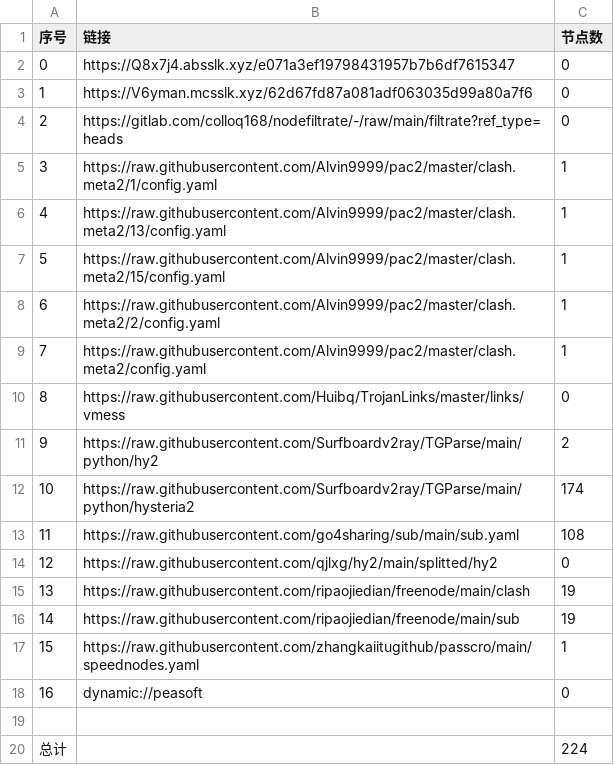
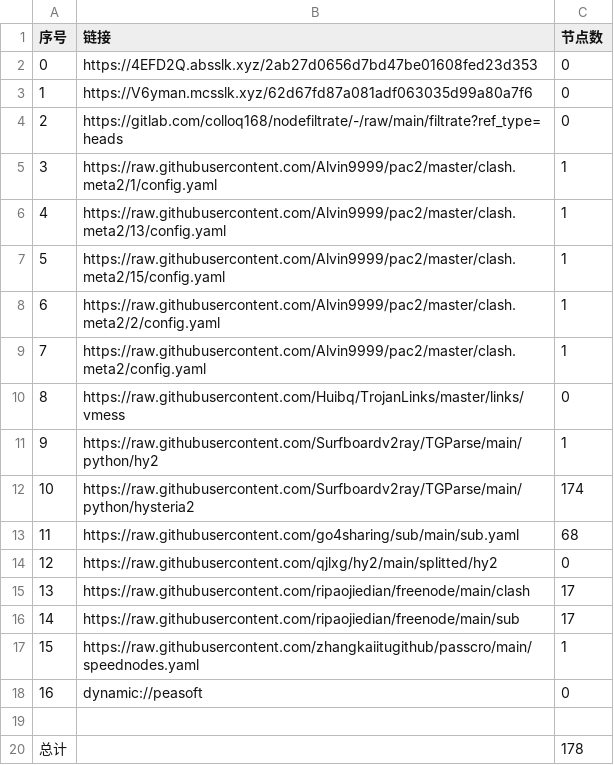
Before and after one commit to weg2025/AutoSearchPublicNodes, a CSV file: list_result.csv, drawn as a sheet.

```diff
--- a/list_result.csv
+++ b/list_result.csv
@@ -1,3 +1,3 @@
 序号,链接,节点数
-0,https://Q8x7j4.absslk.xyz/e071a3ef19798431957b7b6df7615347,0
+0,https://4EFD2Q.absslk.xyz/2ab27d0656d7bd47be01608fed23d353,0
 1,https://V6yman.mcsslk.xyz/62d67fd87a081adf063035d99a80a7f6,0
@@ -10,8 +10,8 @@
 8,https://raw.githubusercontent.com/Huibq/TrojanLinks/master/links/vmess,0
-9,https://raw.githubusercontent.com/Surfboardv2ray/TGParse/main/python/hy2,2
+9,https://raw.githubusercontent.com/Surfboardv2ray/TGParse/main/python/hy2,1
 10,https://raw.githubusercontent.com/Surfboardv2ray/TGParse/main/python/hysteria2,174
-11,https://raw.githubusercontent.com/go4sharing/sub/main/sub.yaml,108
+11,https://raw.githubusercontent.com/go4sharing/sub/main/sub.yaml,68
 12,https://raw.githubusercontent.com/qjlxg/hy2/main/splitted/hy2,0
-13,https://raw.githubusercontent.com/ripaojiedian/freenode/main/clash,19
-14,https://raw.githubusercontent.com/ripaojiedian/freenode/main/sub,19
+13,https://raw.githubusercontent.com/ripaojiedian/freenode/main/clash,17
+14,https://raw.githubusercontent.com/ripaojiedian/freenode/main/sub,17
 15,https://raw.githubusercontent.com/zhangkaiitugithub/passcro/main/speednodes.yaml,1
@@ -19,2 +19,2 @@
 
-总计,,224
+总计,,178
```
Also changed, not shown: 30 other files.
